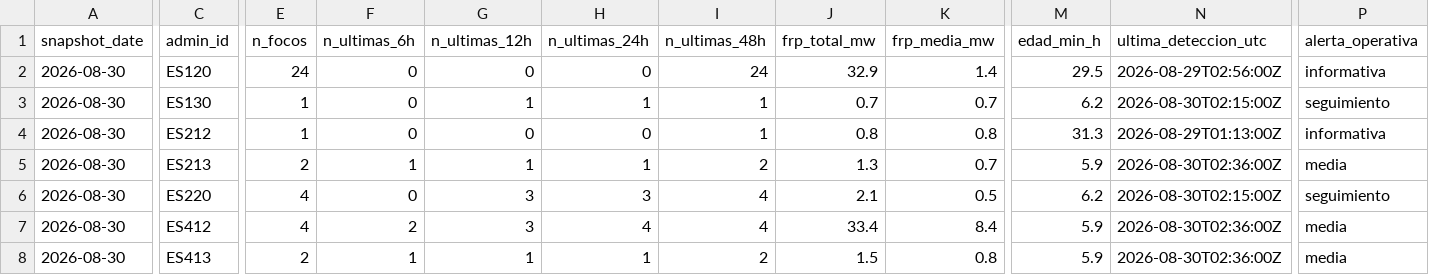
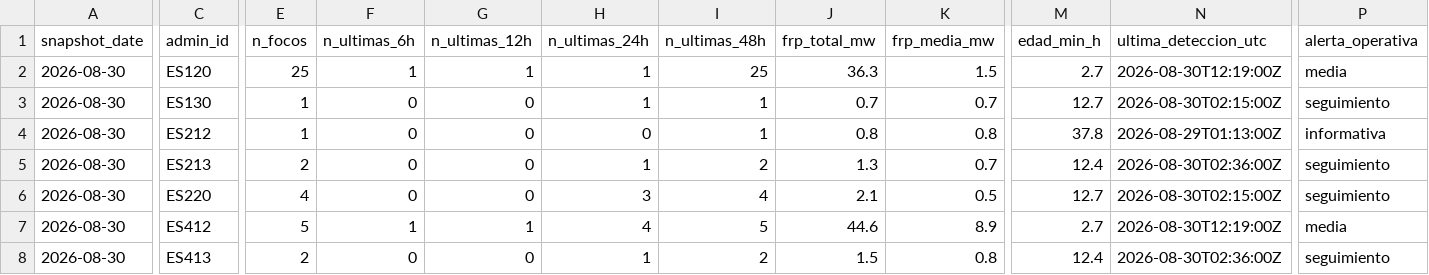
Before and after one commit to santiagomota/visor-fuego, a CSV file: assets/history/firms_summary_provincias_history.csv, drawn as a sheet; only a part is shown, gaps mark what is left out; the diff covers the shown part only; the diff names each change by its address in the sheet, - before the commit and + after, or states it on an @@ line.

```diff
--- a/assets/history/firms_summary_provincias_history.csv
+++ b/assets/history/firms_summary_provincias_history.csv
-E2 (n_focos): 24
+E2 (n_focos): 25
-F2 (n_ultimas_6h): 0
+F2 (n_ultimas_6h): 1
-G2 (n_ultimas_12h): 0
+G2 (n_ultimas_12h): 1
-H2 (n_ultimas_24h): 0
+H2 (n_ultimas_24h): 1
-I2 (n_ultimas_48h): 24
+I2 (n_ultimas_48h): 25
-J2 (frp_total_mw): 32.9
+J2 (frp_total_mw): 36.3
-K2 (frp_media_mw): 1.4
+K2 (frp_media_mw): 1.5
-M2 (edad_min_h): 29.5
+M2 (edad_min_h): 2.7
-N2 (ultima_deteccion_utc): 2026-08-29T02:56:00Z
+N2 (ultima_deteccion_utc): 2026-08-30T12:19:00Z
-P2 (alerta_operativa): informativa
+P2 (alerta_operativa): media
-G3 (n_ultimas_12h): 1
+G3 (n_ultimas_12h): 0
-M3 (edad_min_h): 6.2
+M3 (edad_min_h): 12.7
-M4 (edad_min_h): 31.3
+M4 (edad_min_h): 37.8
-F5 (n_ultimas_6h): 1
+F5 (n_ultimas_6h): 0
-G5 (n_ultimas_12h): 1
+G5 (n_ultimas_12h): 0
-M5 (edad_min_h): 5.9
+M5 (edad_min_h): 12.4
-P5 (alerta_operativa): media
+P5 (alerta_operativa): seguimiento
-G6 (n_ultimas_12h): 3
+G6 (n_ultimas_12h): 0
-M6 (edad_min_h): 6.2
+M6 (edad_min_h): 12.7
-E7 (n_focos): 4
+E7 (n_focos): 5
-F7 (n_ultimas_6h): 2
+F7 (n_ultimas_6h): 1
-G7 (n_ultimas_12h): 3
+G7 (n_ultimas_12h): 1
-I7 (n_ultimas_48h): 4
+I7 (n_ultimas_48h): 5
-J7 (frp_total_mw): 33.4
+J7 (frp_total_mw): 44.6
-K7 (frp_media_mw): 8.4
+K7 (frp_media_mw): 8.9
-M7 (edad_min_h): 5.9
+M7 (edad_min_h): 2.7
-N7 (ultima_deteccion_utc): 2026-08-30T02:36:00Z
+N7 (ultima_deteccion_utc): 2026-08-30T12:19:00Z
-F8 (n_ultimas_6h): 1
+F8 (n_ultimas_6h): 0
-G8 (n_ultimas_12h): 1
+G8 (n_ultimas_12h): 0
-M8 (edad_min_h): 5.9
+M8 (edad_min_h): 12.4
-P8 (alerta_operativa): media
+P8 (alerta_operativa): seguimiento
```
Also changed, not shown: 1 added row and 63 edited cells elsewhere in this file, assets/alerts/operational_alerts.csv, assets/history/firms_summary_ccaa_history.csv, 24 other files.
